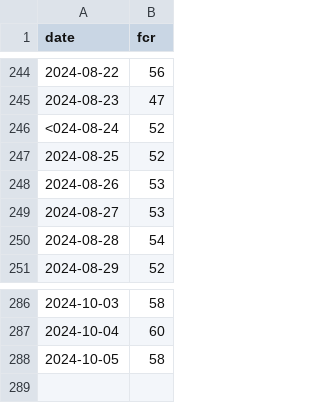
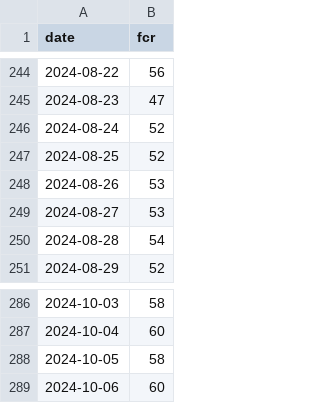
Before and after one commit to sasadangelo/hrv, a CSV file: data/fcr_data.csv, drawn as a sheet; only a part is shown, gaps mark what is left out.

```diff
--- a/data/fcr_data.csv
+++ b/data/fcr_data.csv
@@ -245,3 +245,3 @@ date,fcr
 2024-08-23,47
-<024-08-24,52
+2024-08-24,52
 2024-08-25,52
@@ -288 +288,2 @@ date,fcr
 2024-10-05,58
+2024-10-06,60
```
Also changed, not shown: 2 other files.
